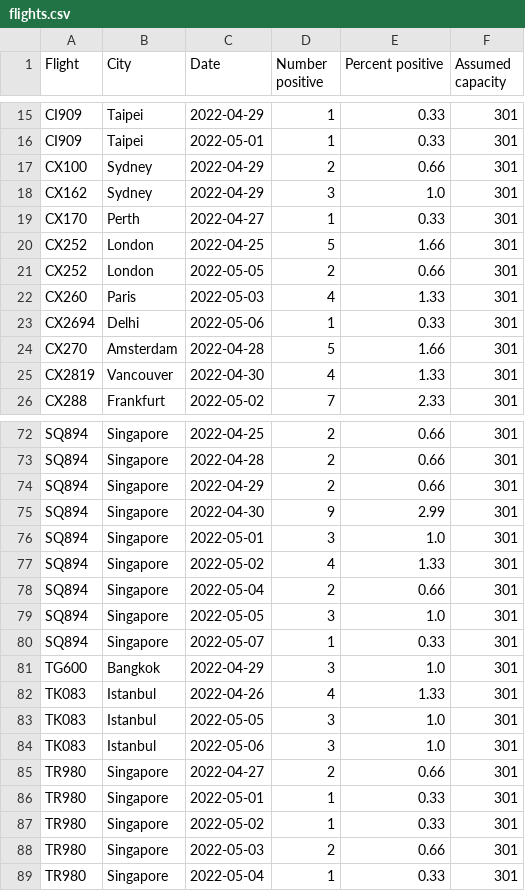
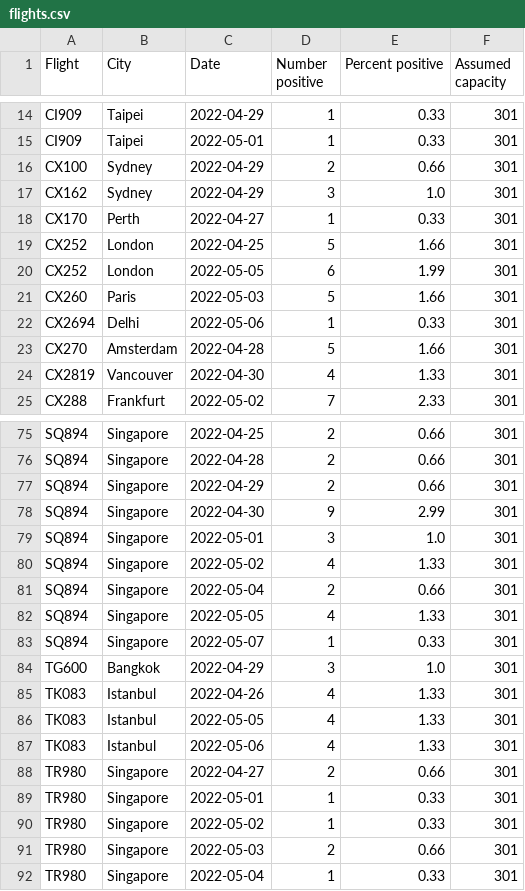
Before and after one commit to adisbladis/hk-flight-data, a CSV file: flights.csv, drawn as a sheet; only a part is shown, gaps mark what is left out; the diff covers the shown part only.

```diff
--- a/flights.csv
+++ b/flights.csv
@@ -20,4 +19,4 @@ CX170,Perth,2022-04-27,1,0.33,301
 CX252,London,2022-04-25,5,1.66,301
-CX252,London,2022-05-05,2,0.66,301
-CX260,Paris,2022-05-03,4,1.33,301
+CX252,London,2022-05-05,6,1.99,301
+CX260,Paris,2022-05-03,5,1.66,301
 CX2694,Delhi,2022-05-06,1,0.33,301
@@ -78,3 +81,3 @@ SQ894,Singapore,2022-05-02,4,1.33,301
 SQ894,Singapore,2022-05-04,2,0.66,301
-SQ894,Singapore,2022-05-05,3,1.0,301
+SQ894,Singapore,2022-05-05,4,1.33,301
 SQ894,Singapore,2022-05-07,1,0.33,301
@@ -82,4 +85,4 @@ TG600,Bangkok,2022-04-29,3,1.0,301
 TK083,Istanbul,2022-04-26,4,1.33,301
-TK083,Istanbul,2022-05-05,3,1.0,301
-TK083,Istanbul,2022-05-06,3,1.0,301
+TK083,Istanbul,2022-05-05,4,1.33,301
+TK083,Istanbul,2022-05-06,4,1.33,301
 TR980,Singapore,2022-04-27,2,0.66,301
```
Also changed, not shown: 8 added rows, 4 removed rows and 9 edited cells elsewhere in this file, 1 other file.
